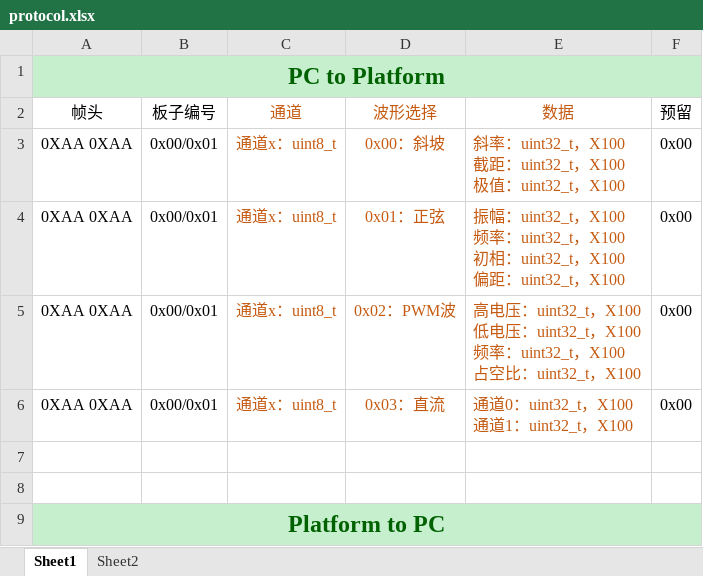
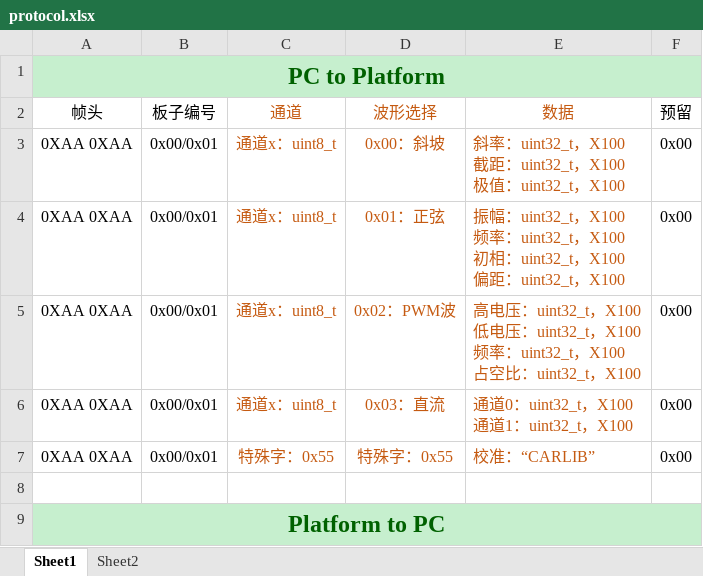
Before and after one commit to inhowe/IPMC-Platform, an Excel workbook: Software/HostComputer/protocol.xlsx, sheet Sheet1, drawn as a sheet; values as stored, in another font and other column widths than the file's, no borders; the diff names each change by its address in the sheet, - before the commit and + after, or states it on an @@ line.

```diff
--- a/Software/HostComputer/protocol.xlsx (sheet Sheet1)
+++ b/Software/HostComputer/protocol.xlsx (sheet Sheet1)
-row 7: (empty)
+row 7: 0XAA 0XAA | 0x00/0x01 | 特殊字：0x55 | 特殊字：0x55 | 校准：“CARLIB” | 0x00
```
Also changed, not shown: 13 other files.
